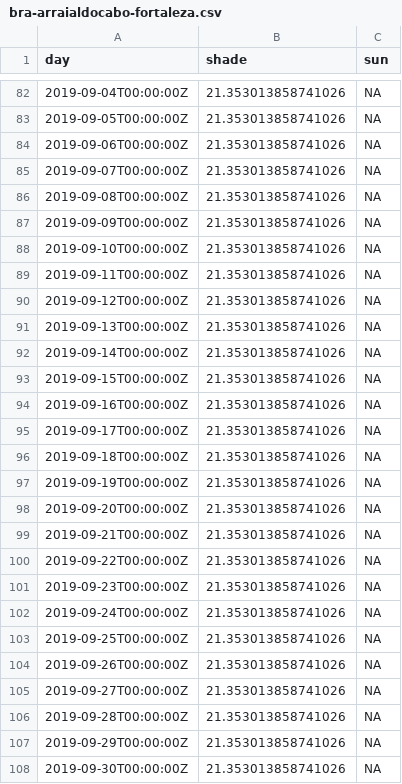
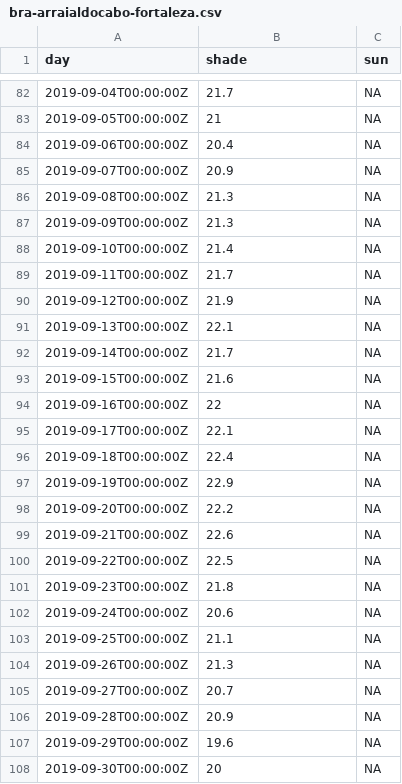
Before and after one commit to marinebon/intertidal-temps, a CSV file: data_smoothed/bra-arraialdocabo-fortaleza.csv, drawn as a sheet; only a part is shown, gaps mark what is left out; the diff covers the shown part only.

```diff
--- a/data_smoothed/bra-arraialdocabo-fortaleza.csv
+++ b/data_smoothed/bra-arraialdocabo-fortaleza.csv
@@ -82,27 +82,27 @@ day,shade,sun
-2019-09-04T00:00:00Z,21.353013858741026,NA
-2019-09-05T00:00:00Z,21.353013858741026,NA
-2019-09-06T00:00:00Z,21.353013858741026,NA
-2019-09-07T00:00:00Z,21.353013858741026,NA
-2019-09-08T00:00:00Z,21.353013858741026,NA
-2019-09-09T00:00:00Z,21.353013858741026,NA
-2019-09-10T00:00:00Z,21.353013858741026,NA
-2019-09-11T00:00:00Z,21.353013858741026,NA
-2019-09-12T00:00:00Z,21.353013858741026,NA
-2019-09-13T00:00:00Z,21.353013858741026,NA
-2019-09-14T00:00:00Z,21.353013858741026,NA
-2019-09-15T00:00:00Z,21.353013858741026,NA
-2019-09-16T00:00:00Z,21.353013858741026,NA
-2019-09-17T00:00:00Z,21.353013858741026,NA
-2019-09-18T00:00:00Z,21.353013858741026,NA
-2019-09-19T00:00:00Z,21.353013858741026,NA
-2019-09-20T00:00:00Z,21.353013858741026,NA
-2019-09-21T00:00:00Z,21.353013858741026,NA
-2019-09-22T00:00:00Z,21.353013858741026,NA
-2019-09-23T00:00:00Z,21.353013858741026,NA
-2019-09-24T00:00:00Z,21.353013858741026,NA
-2019-09-25T00:00:00Z,21.353013858741026,NA
-2019-09-26T00:00:00Z,21.353013858741026,NA
-2019-09-27T00:00:00Z,21.353013858741026,NA
-2019-09-28T00:00:00Z,21.353013858741026,NA
-2019-09-29T00:00:00Z,21.353013858741026,NA
-2019-09-30T00:00:00Z,21.353013858741026,NA
+2019-09-04T00:00:00Z,21.7,NA
+2019-09-05T00:00:00Z,21,NA
+2019-09-06T00:00:00Z,20.4,NA
+2019-09-07T00:00:00Z,20.9,NA
+2019-09-08T00:00:00Z,21.3,NA
+2019-09-09T00:00:00Z,21.3,NA
+2019-09-10T00:00:00Z,21.4,NA
+2019-09-11T00:00:00Z,21.7,NA
+2019-09-12T00:00:00Z,21.9,NA
+2019-09-13T00:00:00Z,22.1,NA
+2019-09-14T00:00:00Z,21.7,NA
+2019-09-15T00:00:00Z,21.6,NA
+2019-09-16T00:00:00Z,22,NA
+2019-09-17T00:00:00Z,22.1,NA
+2019-09-18T00:00:00Z,22.4,NA
+2019-09-19T00:00:00Z,22.9,NA
+2019-09-20T00:00:00Z,22.2,NA
+2019-09-21T00:00:00Z,22.6,NA
+2019-09-22T00:00:00Z,22.5,NA
+2019-09-23T00:00:00Z,21.8,NA
+2019-09-24T00:00:00Z,20.6,NA
+2019-09-25T00:00:00Z,21.1,NA
+2019-09-26T00:00:00Z,21.3,NA
+2019-09-27T00:00:00Z,20.7,NA
+2019-09-28T00:00:00Z,20.9,NA
+2019-09-29T00:00:00Z,19.6,NA
+2019-09-30T00:00:00Z,20,NA
```
Also changed, not shown: 150 edited cells elsewhere in this file, data_smoothed/arg-puertomadryn3.csv, data_smoothed/bra-costadasalgas-gramute.csv, 3 other files.
